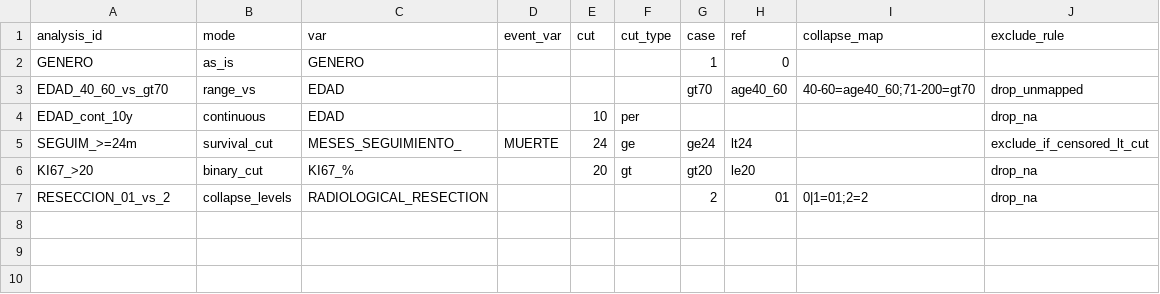
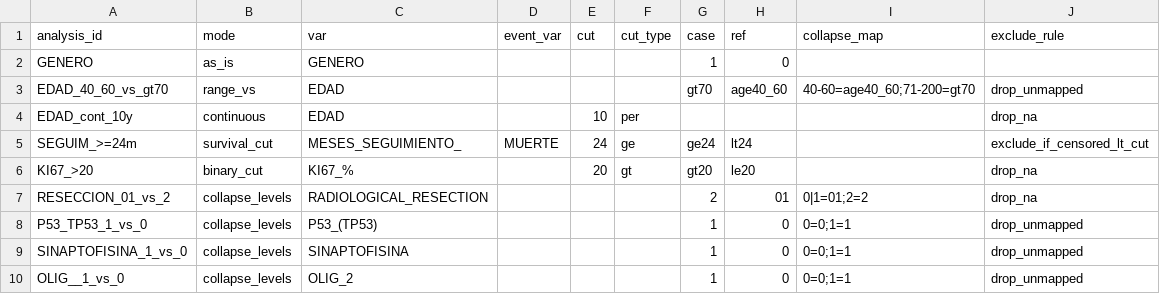
Before and after one commit to Nathjnoa/mirna_glioma, a CSV file: config/de_specs.csv, drawn as a sheet; the diff names each change by its address in the sheet, - before the commit and + after, or states it on an @@ line.

Commit message:
Add miEAA QC plots and update specs

```diff
--- a/config/de_specs.csv
+++ b/config/de_specs.csv
+row 8: P53_TP53_1_vs_0 | collapse_levels | P53_(TP53) |  |  |  | 1 | 0 | 0=0;1=1 | drop_unmapped
+row 9: SINAPTOFISINA_1_vs_0 | collapse_levels | SINAPTOFISINA |  |  |  | 1 | 0 | 0=0;1=1 | drop_unmapped
+row 10: OLIG__1_vs_0 | collapse_levels | OLIG_2 |  |  |  | 1 | 0 | 0=0;1=1 | drop_unmapped
```
Also changed, not shown: 4 other files.
